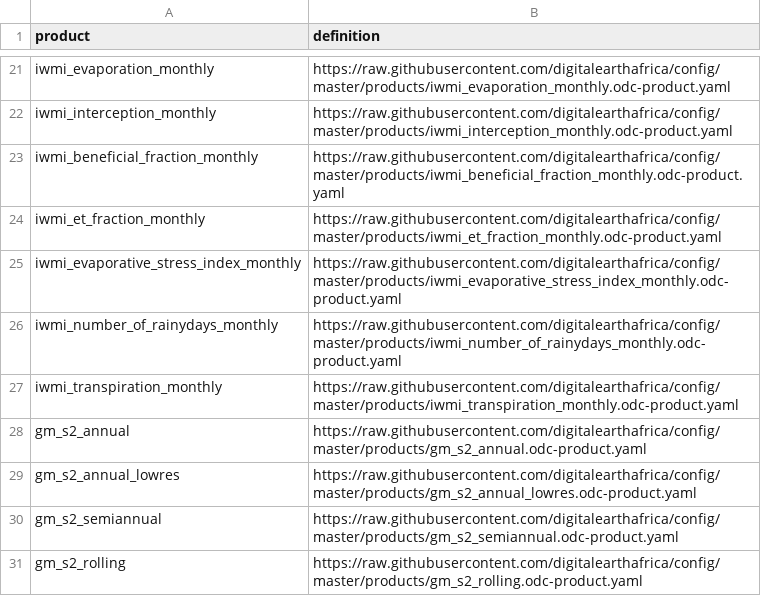
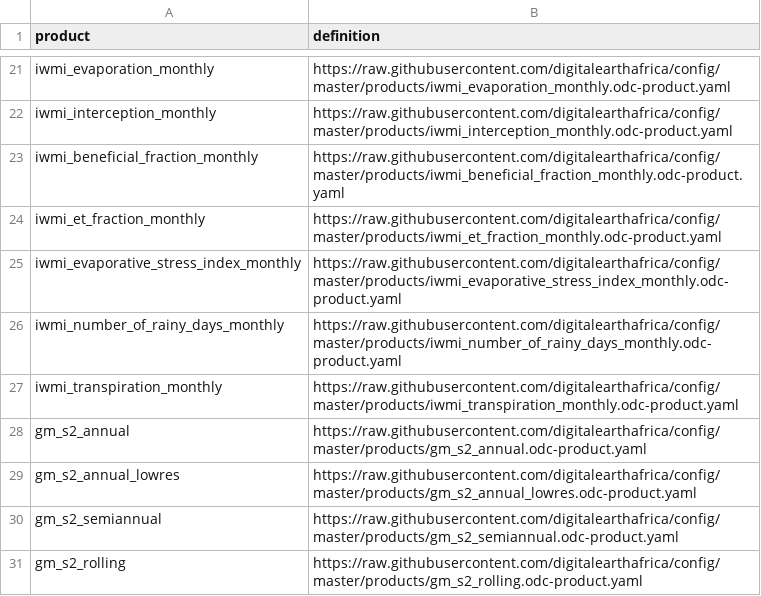
Before and after one commit to digitalearthafrica/config, a CSV file: dev/products_dev.csv, drawn as a sheet; only a part is shown, gaps mark what is left out.

```diff
--- a/dev/products_dev.csv
+++ b/dev/products_dev.csv
@@ -25,3 +25,3 @@ iwmi_et_fraction_monthly,https://raw.githubusercontent.com/digitalearthafrica/co
 iwmi_evaporative_stress_index_monthly,https://raw.githubusercontent.com/digitalearthafrica/config/master/products/iwmi_evaporative_stress_index_monthly.odc-product.yaml
-iwmi_number_of_rainydays_monthly,https://raw.githubusercontent.com/digitalearthafrica/config/master/products/iwmi_number_of_rainydays_monthly.odc-product.yaml
+iwmi_number_of_rainy_days_monthly,https://raw.githubusercontent.com/digitalearthafrica/config/master/products/iwmi_number_of_rainy_days_monthly.odc-product.yaml
 iwmi_transpiration_monthly,https://raw.githubusercontent.com/digitalearthafrica/config/master/products/iwmi_transpiration_monthly.odc-product.yaml
```
Also changed, not shown: prod/products_prod.csv, 1 other file.
